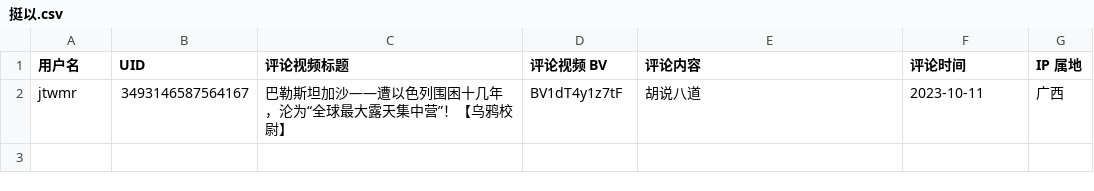
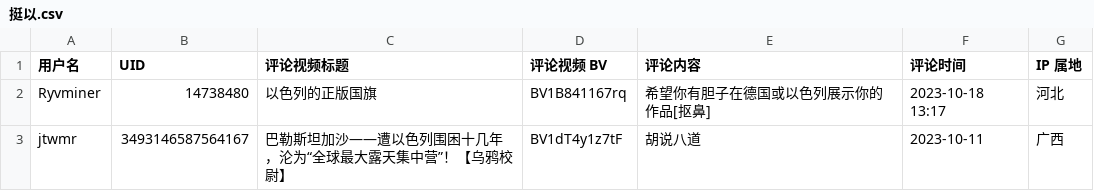
Before and after one commit to blacklisting/bilibili, a CSV file: 挺以.csv, drawn as a sheet.

Commit message:
Update with a comment just seen.

```diff
--- a/挺以.csv
+++ b/挺以.csv
@@ -1,2 +1,3 @@
 用户名,UID,评论视频标题,评论视频 BV,评论内容,评论时间,IP 属地
+"Ryvminer",14738480,"以色列的正版国旗","BV1B841167rq","希望你有胆子在德国或以色列展示你的作品[抠鼻]","2023-10-18 13:17","河北"
 "jtwmr",3493146587564167,"巴勒斯坦加沙——遭以色列围困十几年，沦为“全球最大露天集中营”！【乌鸦校尉】","BV1dT4y1z7tF","胡说八道","2023-10-11","广西"
```
